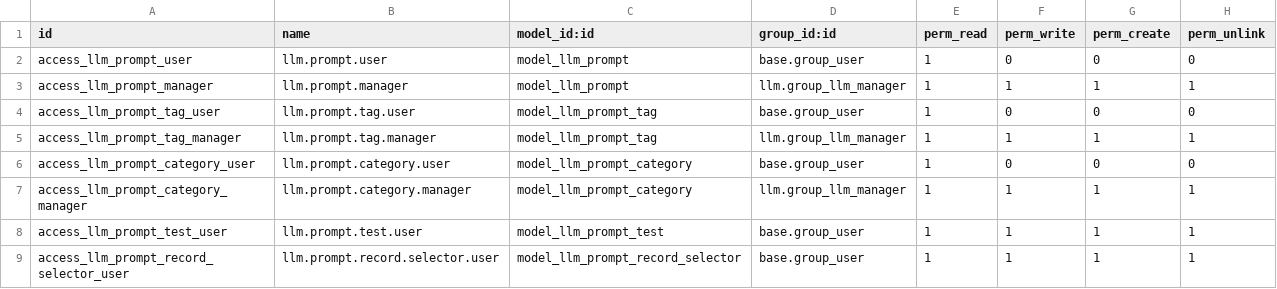
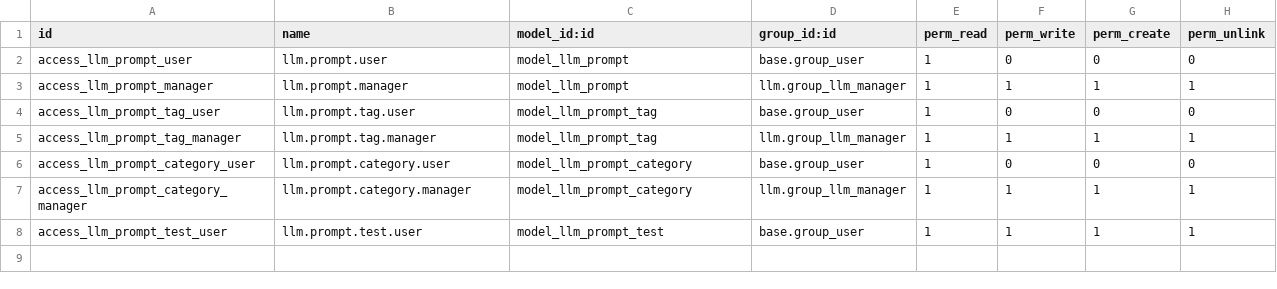
Before and after one commit to NeemaMwende/Odoo-llm, a CSV file: llm_prompt/security/ir.model.access.csv, drawn as a sheet.

```diff
--- a/llm_prompt/security/ir.model.access.csv
+++ b/llm_prompt/security/ir.model.access.csv
@@ -8,2 +8 @@ access_llm_prompt_category_manager,llm.prompt.category.manager,model_llm_prompt_
 access_llm_prompt_test_user,llm.prompt.test.user,model_llm_prompt_test,base.group_user,1,1,1,1
-access_llm_prompt_record_selector_user,llm.prompt.record.selector.user,model_llm_prompt_record_selector,base.group_user,1,1,1,1
```
Also changed, not shown: 8 other files.
